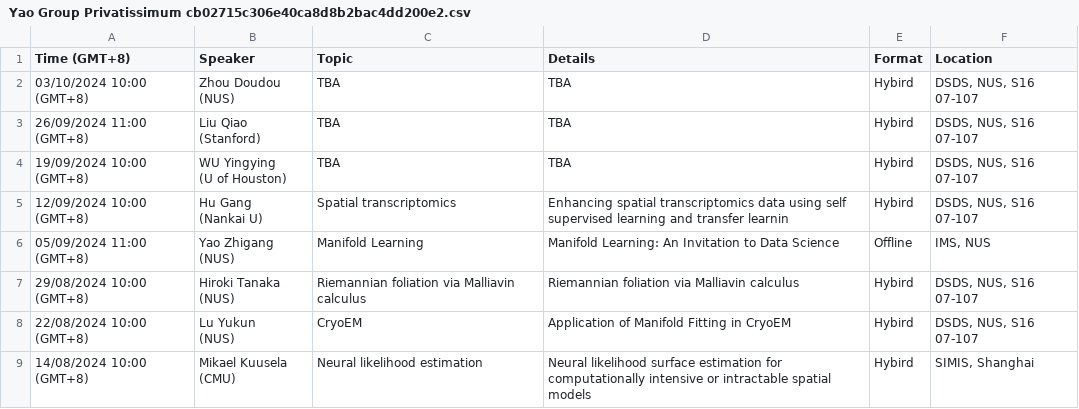
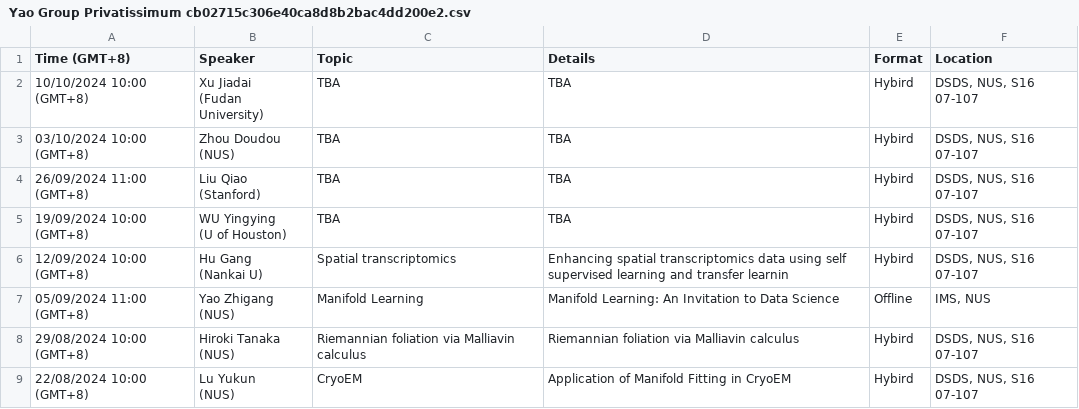
Before and after one commit to zhigang-yao/group-projects, a CSV file: docs/pri/Yao Group Privatissimum cb02715c306e40ca8d8b2bac4dd200e2.csv, drawn as a sheet; only a part is shown; the shorter side is filled out with more unchanged rows.

```diff
--- a/docs/pri/Yao Group Privatissimum cb02715c306e40ca8d8b2bac4dd200e2.csv
+++ b/docs/pri/Yao Group Privatissimum cb02715c306e40ca8d8b2bac4dd200e2.csv
@@ -1,2 +1,4 @@
 Time (GMT+8),Speaker,Topic,Details,Format,Location
+10/10/2024 10:00 (GMT+8),"Xu Jiadai
+(Fudan University)",TBA,TBA,Hybird,"DSDS, NUS, S16 07-107"
 03/10/2024 10:00 (GMT+8),"Zhou Doudou
```
Also changed, not shown: 2 other files.
